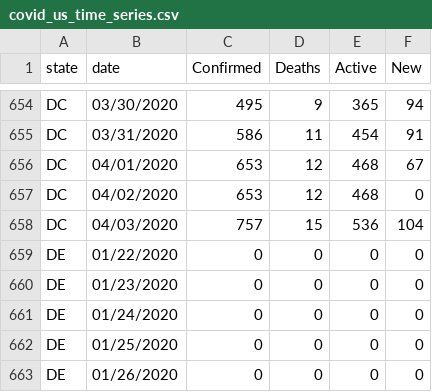
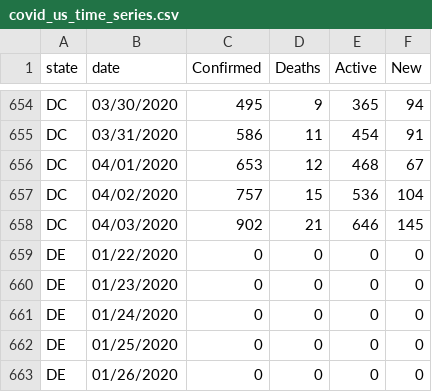
Before and after one commit to Slushmier/covid_us_tidy_time_series, a CSV file: covid_us_time_series.csv, drawn as a sheet; only a part is shown, gaps mark what is left out.

Commit message:
3 April DC data update

```diff
--- a/covid_us_time_series.csv
+++ b/covid_us_time_series.csv
@@ -656,4 +656,4 @@ DC,03/31/2020,586,11,454,91
 DC,04/01/2020,653,12,468,67
-DC,04/02/2020,653,12,468,0
-DC,04/03/2020,757,15,536,104
+DC,04/02/2020,757,15,536,104
+DC,04/03/2020,902,21,646,145
 DE,01/22/2020,0,0,0,0
```
Also changed, not shown: covid_us_time_series_aggregate.csv, 1 other file.
